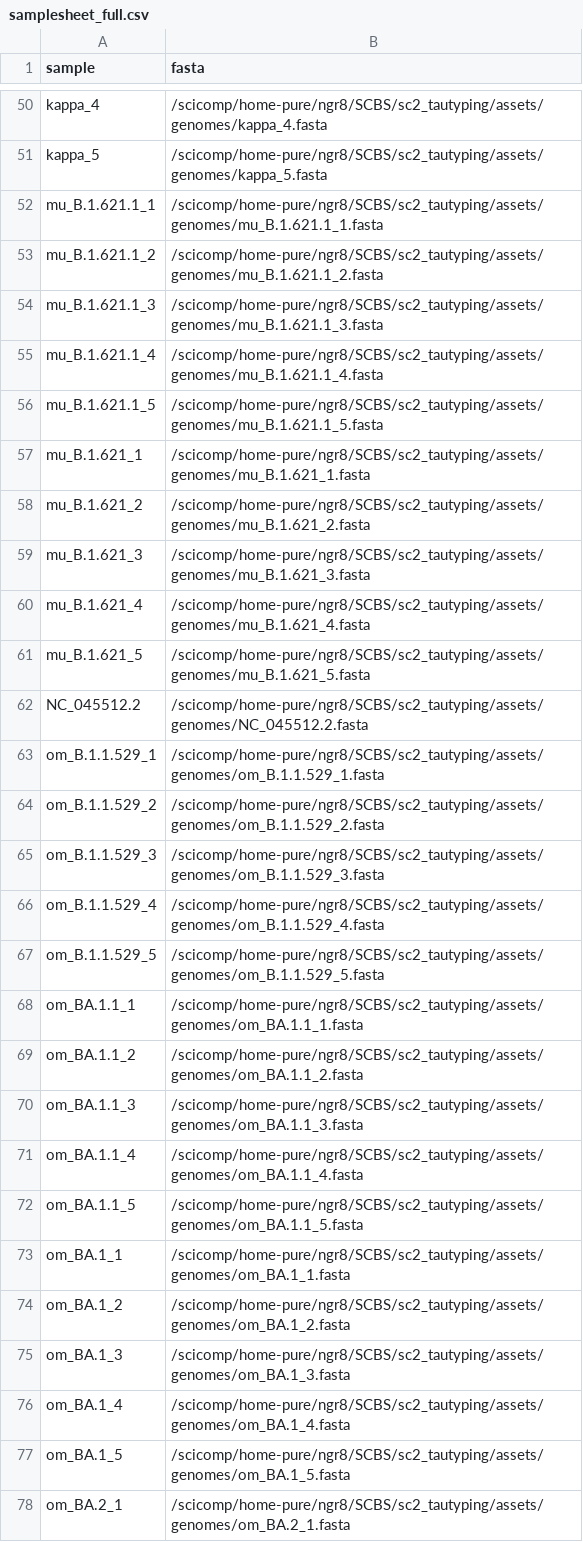
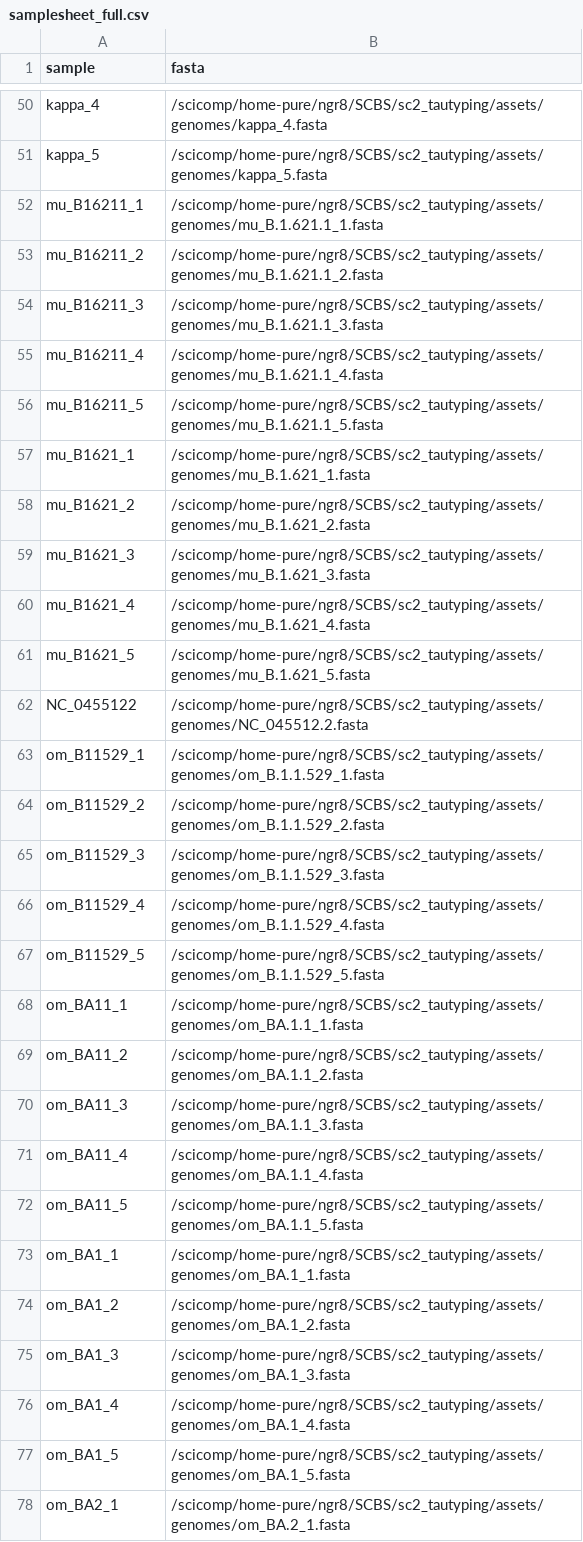
Before and after one commit to hseabolt/tautyping, a CSV file: assets/samplesheet_full.csv, drawn as a sheet; only a part is shown, gaps mark what is left out; the diff covers the shown part only.

```diff
--- a/assets/samplesheet_full.csv
+++ b/assets/samplesheet_full.csv
@@ -51,28 +51,28 @@ kappa_4,/scicomp/home-pure/ngr8/SCBS/sc2_tautyping/assets/genomes/kappa_4.fasta
 kappa_5,/scicomp/home-pure/ngr8/SCBS/sc2_tautyping/assets/genomes/kappa_5.fasta
-mu_B.1.621.1_1,/scicomp/home-pure/ngr8/SCBS/sc2_tautyping/assets/genomes/mu_B.1.621.1_1.fasta
-mu_B.1.621.1_2,/scicomp/home-pure/ngr8/SCBS/sc2_tautyping/assets/genomes/mu_B.1.621.1_2.fasta
-mu_B.1.621.1_3,/scicomp/home-pure/ngr8/SCBS/sc2_tautyping/assets/genomes/mu_B.1.621.1_3.fasta
-mu_B.1.621.1_4,/scicomp/home-pure/ngr8/SCBS/sc2_tautyping/assets/genomes/mu_B.1.621.1_4.fasta
-mu_B.1.621.1_5,/scicomp/home-pure/ngr8/SCBS/sc2_tautyping/assets/genomes/mu_B.1.621.1_5.fasta
-mu_B.1.621_1,/scicomp/home-pure/ngr8/SCBS/sc2_tautyping/assets/genomes/mu_B.1.621_1.fasta
-mu_B.1.621_2,/scicomp/home-pure/ngr8/SCBS/sc2_tautyping/assets/genomes/mu_B.1.621_2.fasta
-mu_B.1.621_3,/scicomp/home-pure/ngr8/SCBS/sc2_tautyping/assets/genomes/mu_B.1.621_3.fasta
-mu_B.1.621_4,/scicomp/home-pure/ngr8/SCBS/sc2_tautyping/assets/genomes/mu_B.1.621_4.fasta
-mu_B.1.621_5,/scicomp/home-pure/ngr8/SCBS/sc2_tautyping/assets/genomes/mu_B.1.621_5.fasta
-NC_045512.2,/scicomp/home-pure/ngr8/SCBS/sc2_tautyping/assets/genomes/NC_045512.2.fasta
-om_B.1.1.529_1,/scicomp/home-pure/ngr8/SCBS/sc2_tautyping/assets/genomes/om_B.1.1.529_1.fasta
-om_B.1.1.529_2,/scicomp/home-pure/ngr8/SCBS/sc2_tautyping/assets/genomes/om_B.1.1.529_2.fasta
-om_B.1.1.529_3,/scicomp/home-pure/ngr8/SCBS/sc2_tautyping/assets/genomes/om_B.1.1.529_3.fasta
-om_B.1.1.529_4,/scicomp/home-pure/ngr8/SCBS/sc2_tautyping/assets/genomes/om_B.1.1.529_4.fasta
-om_B.1.1.529_5,/scicomp/home-pure/ngr8/SCBS/sc2_tautyping/assets/genomes/om_B.1.1.529_5.fasta
-om_BA.1.1_1,/scicomp/home-pure/ngr8/SCBS/sc2_tautyping/assets/genomes/om_BA.1.1_1.fasta
-om_BA.1.1_2,/scicomp/home-pure/ngr8/SCBS/sc2_tautyping/assets/genomes/om_BA.1.1_2.fasta
-om_BA.1.1_3,/scicomp/home-pure/ngr8/SCBS/sc2_tautyping/assets/genomes/om_BA.1.1_3.fasta
-om_BA.1.1_4,/scicomp/home-pure/ngr8/SCBS/sc2_tautyping/assets/genomes/om_BA.1.1_4.fasta
-om_BA.1.1_5,/scicomp/home-pure/ngr8/SCBS/sc2_tautyping/assets/genomes/om_BA.1.1_5.fasta
-om_BA.1_1,/scicomp/home-pure/ngr8/SCBS/sc2_tautyping/assets/genomes/om_BA.1_1.fasta
-om_BA.1_2,/scicomp/home-pure/ngr8/SCBS/sc2_tautyping/assets/genomes/om_BA.1_2.fasta
-om_BA.1_3,/scicomp/home-pure/ngr8/SCBS/sc2_tautyping/assets/genomes/om_BA.1_3.fasta
-om_BA.1_4,/scicomp/home-pure/ngr8/SCBS/sc2_tautyping/assets/genomes/om_BA.1_4.fasta
-om_BA.1_5,/scicomp/home-pure/ngr8/SCBS/sc2_tautyping/assets/genomes/om_BA.1_5.fasta
-om_BA.2_1,/scicomp/home-pure/ngr8/SCBS/sc2_tautyping/assets/genomes/om_BA.2_1.fasta
+mu_B16211_1,/scicomp/home-pure/ngr8/SCBS/sc2_tautyping/assets/genomes/mu_B.1.621.1_1.fasta
+mu_B16211_2,/scicomp/home-pure/ngr8/SCBS/sc2_tautyping/assets/genomes/mu_B.1.621.1_2.fasta
+mu_B16211_3,/scicomp/home-pure/ngr8/SCBS/sc2_tautyping/assets/genomes/mu_B.1.621.1_3.fasta
+mu_B16211_4,/scicomp/home-pure/ngr8/SCBS/sc2_tautyping/assets/genomes/mu_B.1.621.1_4.fasta
+mu_B16211_5,/scicomp/home-pure/ngr8/SCBS/sc2_tautyping/assets/genomes/mu_B.1.621.1_5.fasta
+mu_B1621_1,/scicomp/home-pure/ngr8/SCBS/sc2_tautyping/assets/genomes/mu_B.1.621_1.fasta
+mu_B1621_2,/scicomp/home-pure/ngr8/SCBS/sc2_tautyping/assets/genomes/mu_B.1.621_2.fasta
+mu_B1621_3,/scicomp/home-pure/ngr8/SCBS/sc2_tautyping/assets/genomes/mu_B.1.621_3.fasta
+mu_B1621_4,/scicomp/home-pure/ngr8/SCBS/sc2_tautyping/assets/genomes/mu_B.1.621_4.fasta
+mu_B1621_5,/scicomp/home-pure/ngr8/SCBS/sc2_tautyping/assets/genomes/mu_B.1.621_5.fasta
+NC_0455122,/scicomp/home-pure/ngr8/SCBS/sc2_tautyping/assets/genomes/NC_045512.2.fasta
+om_B11529_1,/scicomp/home-pure/ngr8/SCBS/sc2_tautyping/assets/genomes/om_B.1.1.529_1.fasta
+om_B11529_2,/scicomp/home-pure/ngr8/SCBS/sc2_tautyping/assets/genomes/om_B.1.1.529_2.fasta
+om_B11529_3,/scicomp/home-pure/ngr8/SCBS/sc2_tautyping/assets/genomes/om_B.1.1.529_3.fasta
+om_B11529_4,/scicomp/home-pure/ngr8/SCBS/sc2_tautyping/assets/genomes/om_B.1.1.529_4.fasta
+om_B11529_5,/scicomp/home-pure/ngr8/SCBS/sc2_tautyping/assets/genomes/om_B.1.1.529_5.fasta
+om_BA11_1,/scicomp/home-pure/ngr8/SCBS/sc2_tautyping/assets/genomes/om_BA.1.1_1.fasta
+om_BA11_2,/scicomp/home-pure/ngr8/SCBS/sc2_tautyping/assets/genomes/om_BA.1.1_2.fasta
+om_BA11_3,/scicomp/home-pure/ngr8/SCBS/sc2_tautyping/assets/genomes/om_BA.1.1_3.fasta
+om_BA11_4,/scicomp/home-pure/ngr8/SCBS/sc2_tautyping/assets/genomes/om_BA.1.1_4.fasta
+om_BA11_5,/scicomp/home-pure/ngr8/SCBS/sc2_tautyping/assets/genomes/om_BA.1.1_5.fasta
+om_BA1_1,/scicomp/home-pure/ngr8/SCBS/sc2_tautyping/assets/genomes/om_BA.1_1.fasta
+om_BA1_2,/scicomp/home-pure/ngr8/SCBS/sc2_tautyping/assets/genomes/om_BA.1_2.fasta
+om_BA1_3,/scicomp/home-pure/ngr8/SCBS/sc2_tautyping/assets/genomes/om_BA.1_3.fasta
+om_BA1_4,/scicomp/home-pure/ngr8/SCBS/sc2_tautyping/assets/genomes/om_BA.1_4.fasta
+om_BA1_5,/scicomp/home-pure/ngr8/SCBS/sc2_tautyping/assets/genomes/om_BA.1_5.fasta
+om_BA2_1,/scicomp/home-pure/ngr8/SCBS/sc2_tautyping/assets/genomes/om_BA.2_1.fasta
```
Also changed, not shown: 33 edited cells elsewhere in this file, 20 other files.
